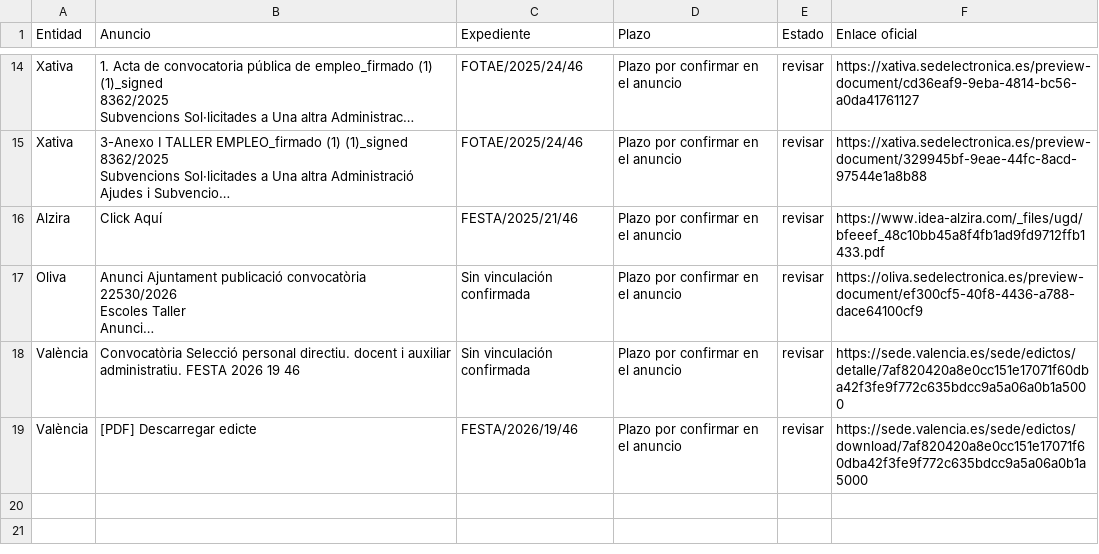
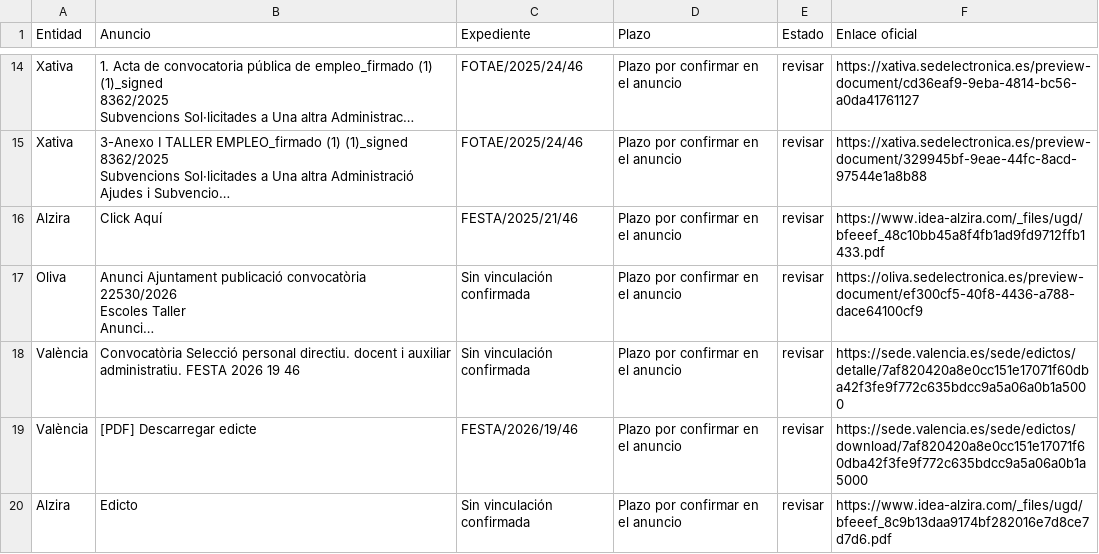
Before and after one commit to dandresmz-esp/vigilante-labora, a CSV file: plazas.csv, drawn as a sheet; only a part is shown, gaps mark what is left out; long unchanged cells end in …; the diff names each change by its address in the sheet, - before the commit and + after, or states it on an @@ line.

Commit message:
Estado de la comprobación y cola de avisos

```diff
--- a/plazas.csv
+++ b/plazas.csv
+row 20: Alzira | Edicto | Sin vinculación confirmada | Plazo por confirmar en el anuncio | revisar | https://www.idea-alzira.com/_files/ugd/bfeeef_8c9b13daa9174bf282016e7d8ce7d7d6.pdf
```
Also changed, not shown: 4 other files.
